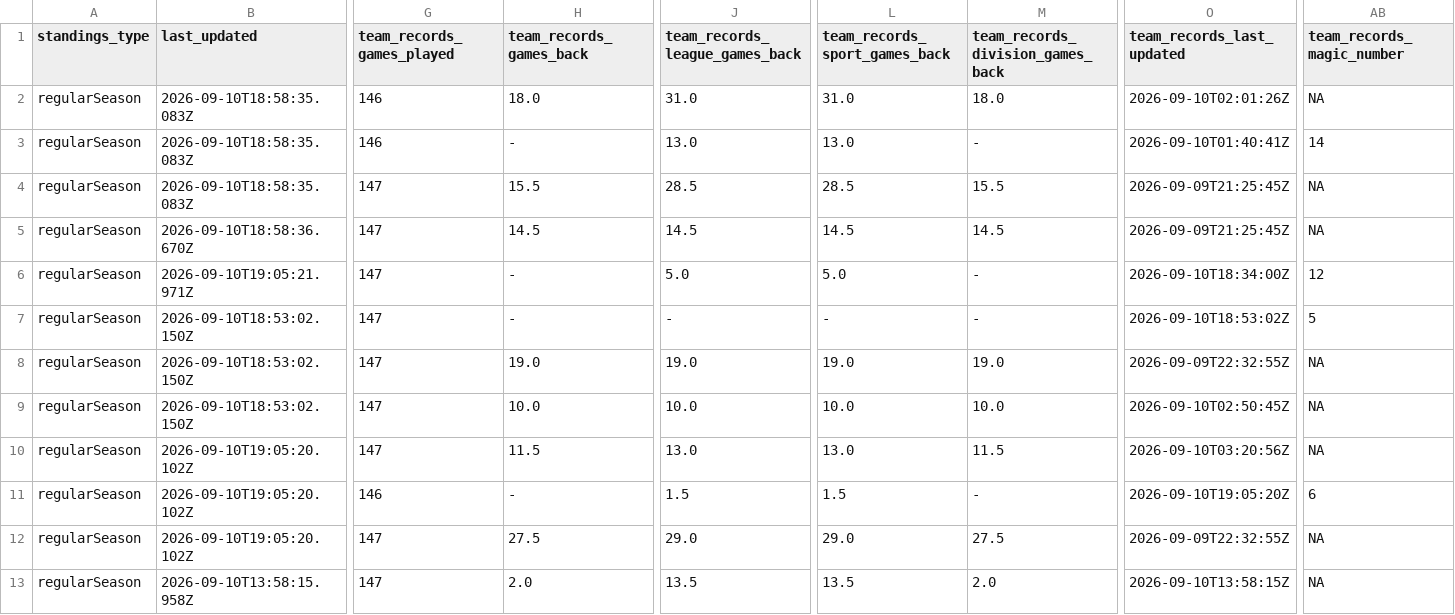
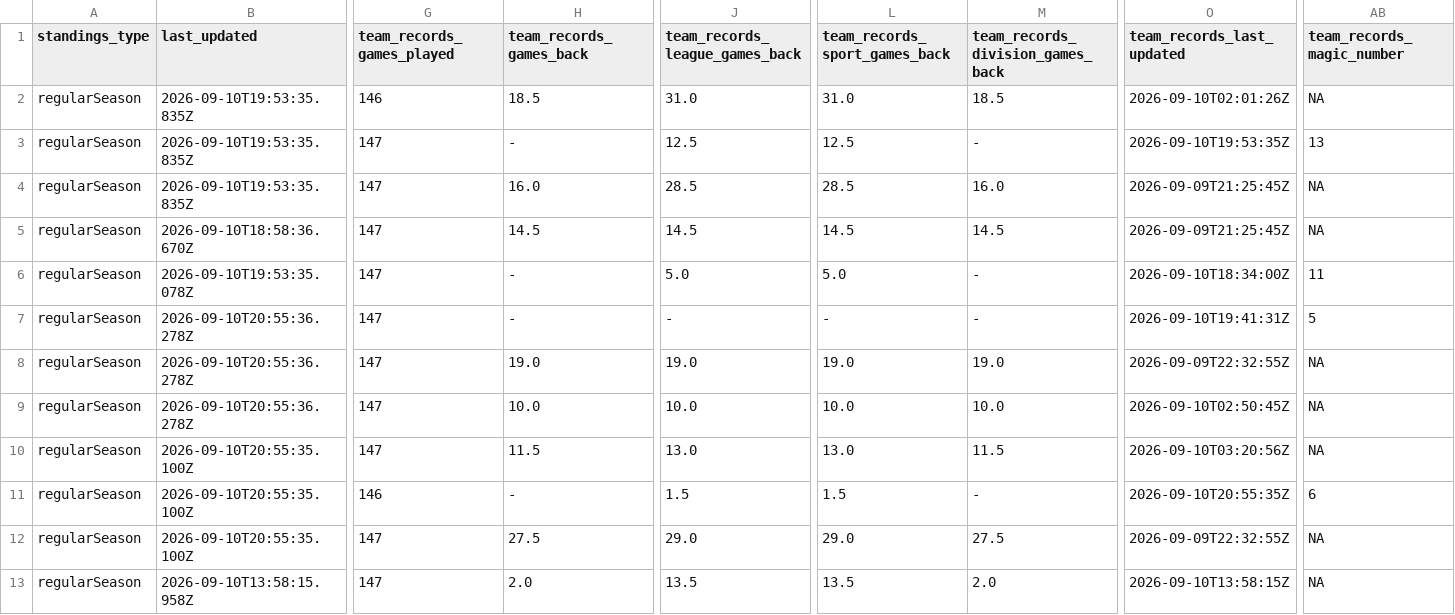
Before and after one commit to bzigterman/web, a CSV file: data/mlb_standings.csv, drawn as a sheet; only a part is shown, gaps mark what is left out; the diff covers the shown part only; the diff names each change by its address in the sheet, - before the commit and + after, or states it on an @@ line.

```diff
--- a/data/mlb_standings.csv
+++ b/data/mlb_standings.csv
-B2:B4 (last_updated): 2026-09-10T18:58:35.083Z
+B2:B4 (last_updated): 2026-09-10T19:53:35.835Z
-H2 (team_records_games_back): 18.0
+H2 (team_records_games_back): 18.5
-M2 (team_records_division_games_back): 18.0
+M2 (team_records_division_games_back): 18.5
-G3 (team_records_games_played): 146
+G3 (team_records_games_played): 147
-J3 (team_records_league_games_back): 13.0
+J3 (team_records_league_games_back): 12.5
-L3 (team_records_sport_games_back): 13.0
+L3 (team_records_sport_games_back): 12.5
-O3 (team_records_last_updated): 2026-09-10T01:40:41Z
+O3 (team_records_last_updated): 2026-09-10T19:53:35Z
-AB3 (team_records_magic_number): 14
+AB3 (team_records_magic_number): 13
-H4 (team_records_games_back): 15.5
+H4 (team_records_games_back): 16.0
-M4 (team_records_division_games_back): 15.5
+M4 (team_records_division_games_back): 16.0
-B6 (last_updated): 2026-09-10T19:05:21.971Z
+B6 (last_updated): 2026-09-10T19:53:35.078Z
-AB6 (team_records_magic_number): 12
+AB6 (team_records_magic_number): 11
-B7:B9 (last_updated): 2026-09-10T18:53:02.150Z
+B7:B9 (last_updated): 2026-09-10T20:55:36.278Z
-O7 (team_records_last_updated): 2026-09-10T18:53:02Z
+O7 (team_records_last_updated): 2026-09-10T19:41:31Z
-B10:B12 (last_updated): 2026-09-10T19:05:20.102Z
+B10:B12 (last_updated): 2026-09-10T20:55:35.100Z
-O11 (team_records_last_updated): 2026-09-10T19:05:20Z
+O11 (team_records_last_updated): 2026-09-10T20:55:35Z
```
Also changed, not shown: 57 edited cells elsewhere in this file, 30 other files.
